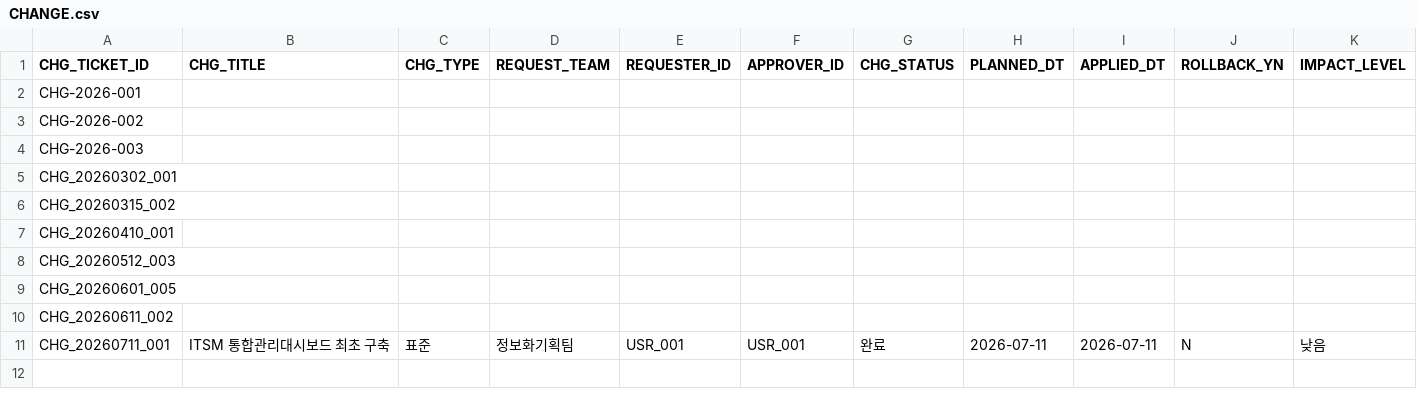
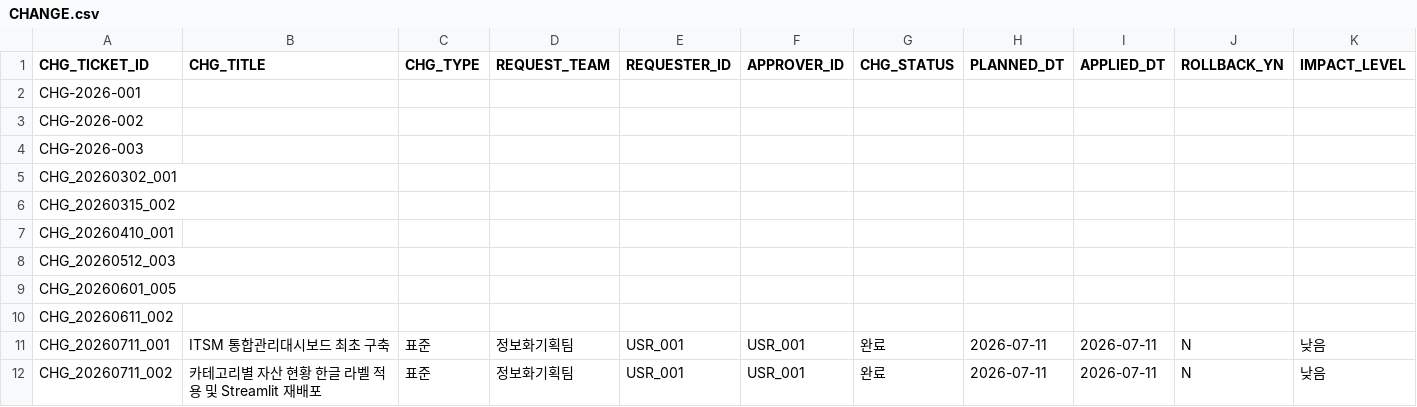
Before and after one commit to hudsonkim77/wiki, a CSV file: 1_변경관리/CHANGE.csv, drawn as a sheet; only a part is shown; rows hold the shown columns only; the diff names each change by its address in the sheet, - before the commit and + after, or states it on an @@ line.

Commit message:
카테고리별 자산 현황 한글 라벨 적용 (index.html/script.js/data.js + Streamlit 홈.py)

```diff
--- a/1_변경관리/CHANGE.csv
+++ b/1_변경관리/CHANGE.csv
+row 12: CHG_20260711_002 | 카테고리별 자산 현황 한글 라벨 적용 및 Streamlit 재배포 | 표준 | 정보화기획팀 | USR_001 | USR_001 | 완료 | 2026-07-11 | 2026-07-11 | N | 낮음
```
Also changed, not shown: 3_구성관리/CI.csv, 3 other files.
